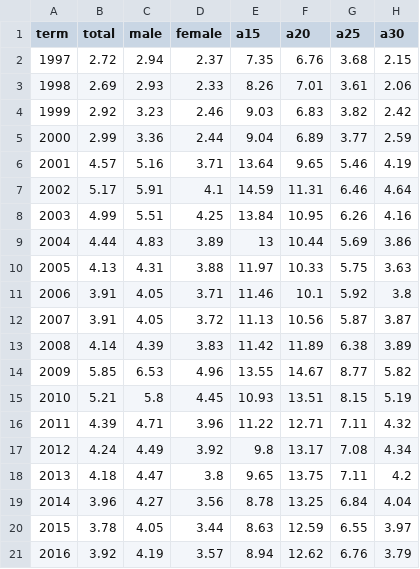
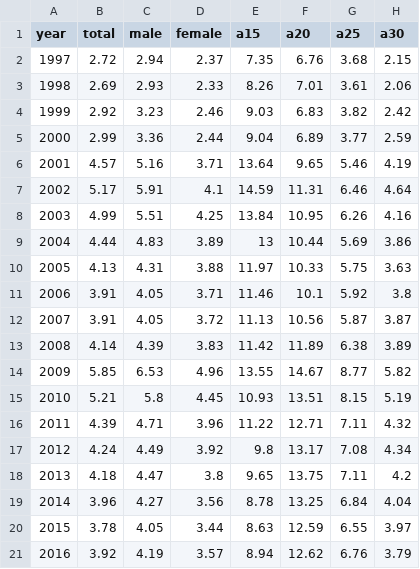
Before and after one commit to Vladislav292/finalproj, a CSV file: ueply.csv, drawn as a sheet; only a part is shown; the diff names each change by its address in the sheet, - before the commit and + after, or states it on an @@ line.

Commit message:
Update ueply.csv

```diff
--- a/ueply.csv
+++ b/ueply.csv
-A1: term
+A1: year
```
